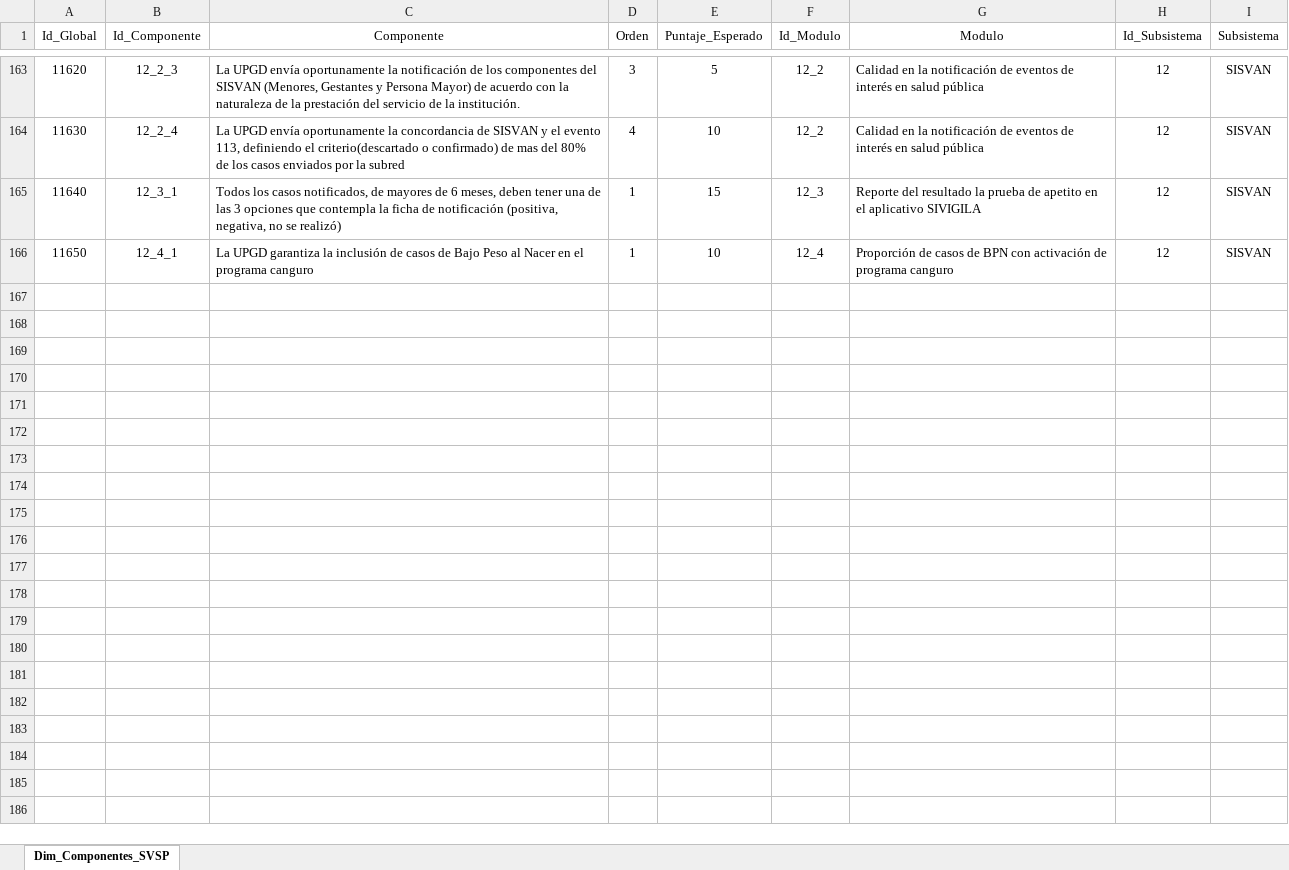
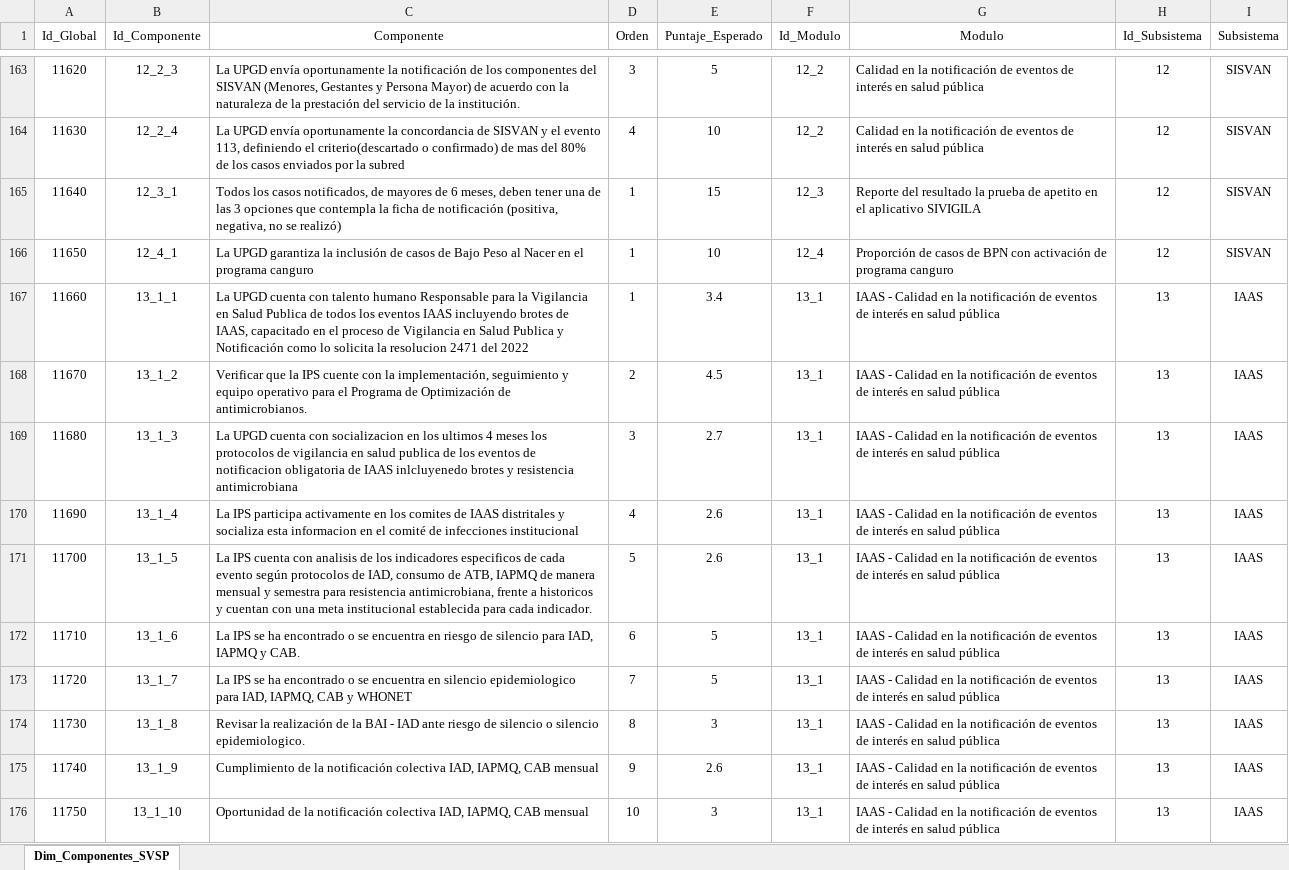
Before and after one commit to Jc-354/Tablas_Dim_SDS_2026, an Excel workbook: Dim_Componentes_VSP.xlsx, sheet Dim_Componentes_SVSP, drawn as a sheet; only a part is shown, gaps mark what is left out; values as stored, in another font and other column widths than the file's, no borders; table styles not drawn; the diff covers the shown part only; the diff names each change by its address in the sheet, - before the commit and + after, or states it on an @@ line.

Commit message:
Add files via upload

```diff
--- a/Dim_Componentes_VSP.xlsx (sheet Dim_Componentes_SVSP)
+++ b/Dim_Componentes_VSP.xlsx (sheet Dim_Componentes_SVSP)
+row 167: 11660 | 13_1_1 | La UPGD cuenta con talento humano Responsable para la Vigilancia en Salud Publica de todos los eventos IAAS incluyendo brotes de IAAS, capacitado en el proceso de Vigilancia en Salud Publica y Notificación como lo solicita la resolucion 2471 del 2022 | 1 | 3.4 | 13_1 | IAAS - Calidad en la notificación de eventos de interés en salud pública | 13 | IAAS
+row 168: 11670 | 13_1_2 | Verificar que la IPS cuente con la implementación, seguimiento y equipo operativo para el Programa de Optimización de antimicrobianos. | 2 | 4.5 | 13_1 | IAAS - Calidad en la notificación de eventos de interés en salud pública | 13 | IAAS
+row 169: 11680 | 13_1_3 | La UPGD cuenta con socializacion en los ultimos 4 meses los protocolos de vigilancia en salud publica de los eventos de notificacion obligatoria de IAAS inlcluyenedo brotes y resistencia antimicrobiana | 3 | 2.7 | 13_1 | IAAS - Calidad en la notificación de eventos de interés en salud pública | 13 | IAAS
+row 170: 11690 | 13_1_4 | La IPS participa activamente en los comites de IAAS distritales y socializa esta informacion en el comité de infecciones institucional | 4 | 2.6 | 13_1 | IAAS - Calidad en la notificación de eventos de interés en salud pública | 13 | IAAS
+row 171: 11700 | 13_1_5 | La IPS cuenta con analisis de los indicadores especificos de cada evento según protocolos de IAD, consumo de ATB, IAPMQ de manera mensual y semestra para resistencia antimicrobiana, frente a historicos y cuentan con una meta institucional establecida para cada indicador. | 5 | 2.6 | 13_1 | IAAS - Calidad en la notificación de eventos de interés en salud pública | 13 | IAAS
+row 172: 11710 | 13_1_6 | La IPS se ha encontrado o se encuentra en riesgo de silencio para IAD, IAPMQ y CAB. | 6 | 5 | 13_1 | IAAS - Calidad en la notificación de eventos de interés en salud pública | 13 | IAAS
+row 173: 11720 | 13_1_7 | La IPS se ha encontrado o se encuentra en silencio epidemiologico para IAD, IAPMQ, CAB y WHONET | 7 | 5 | 13_1 | IAAS - Calidad en la notificación de eventos de interés en salud pública | 13 | IAAS
+row 174: 11730 | 13_1_8 | Revisar la realización de la BAI - IAD ante riesgo de silencio o silencio epidemiologico. | 8 | 3 | 13_1 | IAAS - Calidad en la notificación de eventos de interés en salud pública | 13 | IAAS
+row 175: 11740 | 13_1_9 | Cumplimiento de la notificación colectiva IAD, IAPMQ, CAB mensual | 9 | 2.6 | 13_1 | IAAS - Calidad en la notificación de eventos de interés en salud pública | 13 | IAAS
+row 176: 11750 | 13_1_10 | Oportunidad de la notificación colectiva IAD, IAPMQ, CAB mensual | 10 | 3 | 13_1 | IAAS - Calidad en la notificación de eventos de interés en salud pública | 13 | IAAS
```
Also changed, not shown: 24 added rows elsewhere in this sheet.
